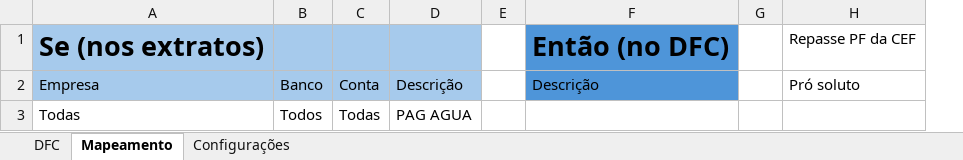
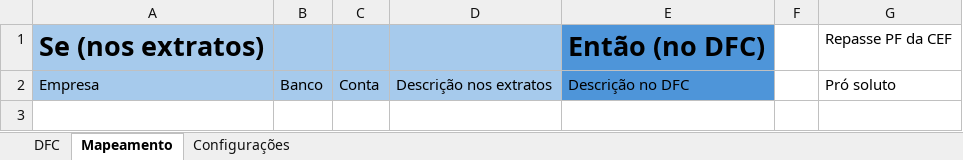
Before and after one commit to vitortaira/amplaGitHub, an Excel workbook: templates/Template-DFC.xlsx, sheet Mapeamento, drawn as a sheet; values as stored, in another font and other column widths than the file's, no borders; charts and pictures and table styles not drawn; removed rows and columns are numbered as before the commit, all else as after; the diff names each change by its address in the sheet, - before the commit and + after, or states it on an @@ line.

Commit message:
Enhance e_extratos function to support Excel file generation with multiple sheets; add new template and data files; remove outdated empreendimentos.xlsx.

```diff
--- a/templates/Template-DFC.xlsx (sheet Mapeamento)
+++ b/templates/Template-DFC.xlsx (sheet Mapeamento)
-column D, row 2: Descrição
-column E, empty
+column D, row 2: Descrição nos extratos
-E2: Descrição
+E2: Descrição no DFC
-row 3: Todas | Todos | Todas | PAG AGUA
```
Also changed, not shown: charts or pictures, 4 other files.
